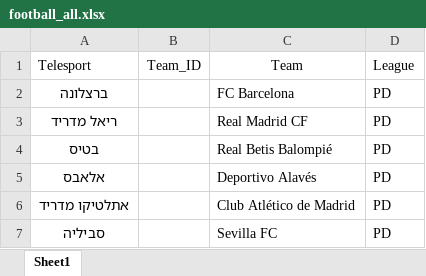
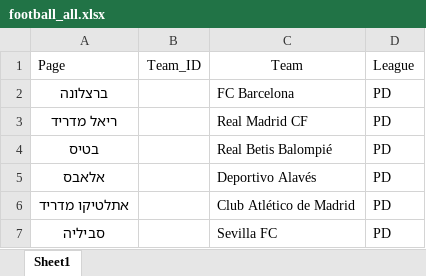
Before and after one commit to KobyD1/PythonProjectNew, an Excel workbook: winner_api_v1/data/football_all.xlsx, sheet Sheet1, drawn as a sheet; only a part is shown; values as stored, in another font and other column widths than the file's, no borders; the diff names each change by its address in the sheet, - before the commit and + after, or states it on an @@ line.

```diff
--- a/winner_api_v1/data/football_all.xlsx (sheet Sheet1)
+++ b/winner_api_v1/data/football_all.xlsx (sheet Sheet1)
-A1: Telesport
+A1: Page
```
Also changed, not shown: winner_api_v1/data/nba.xlsx, winner_api_v1/data/wnba.xlsx, 10 other files.
